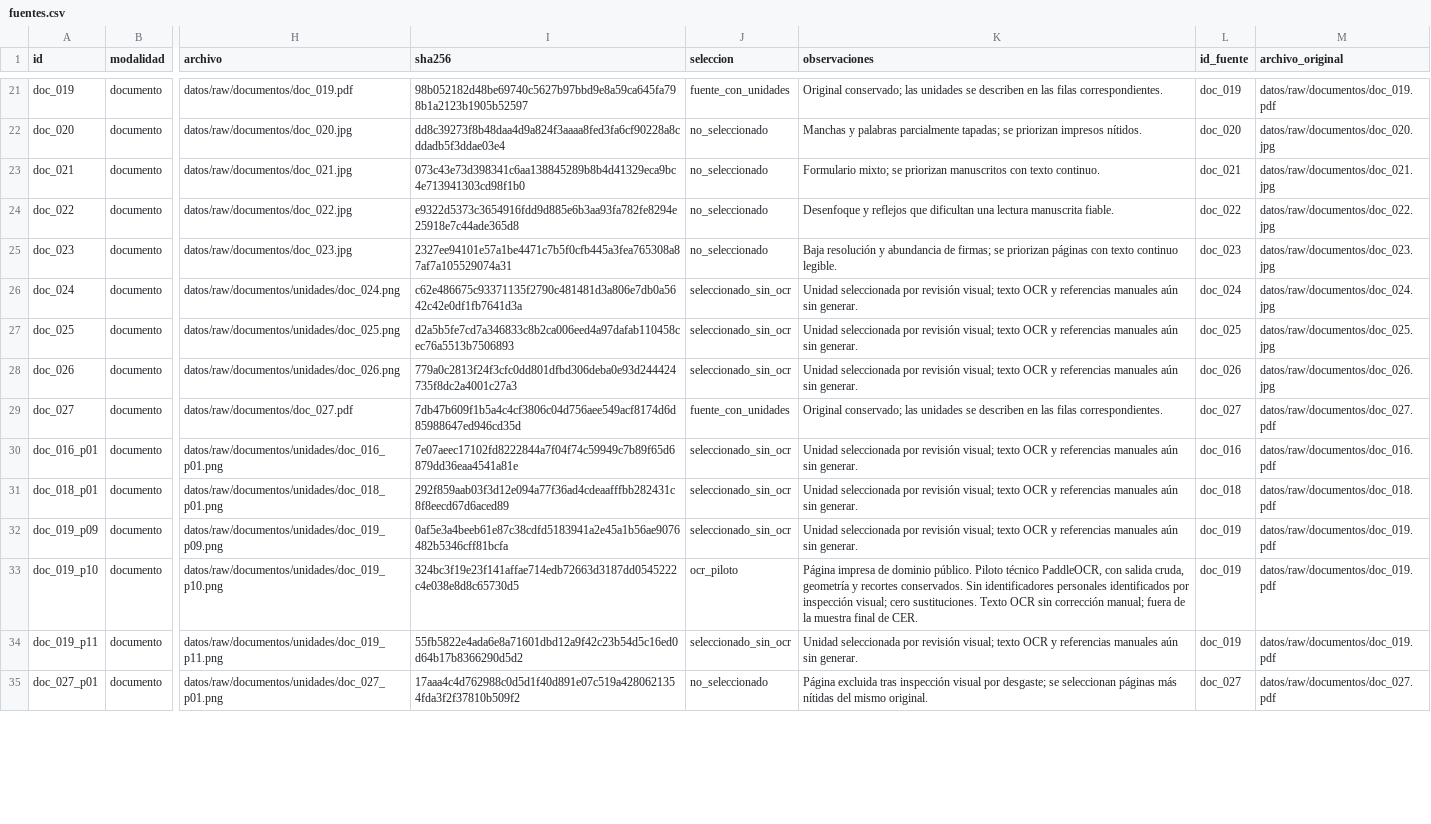
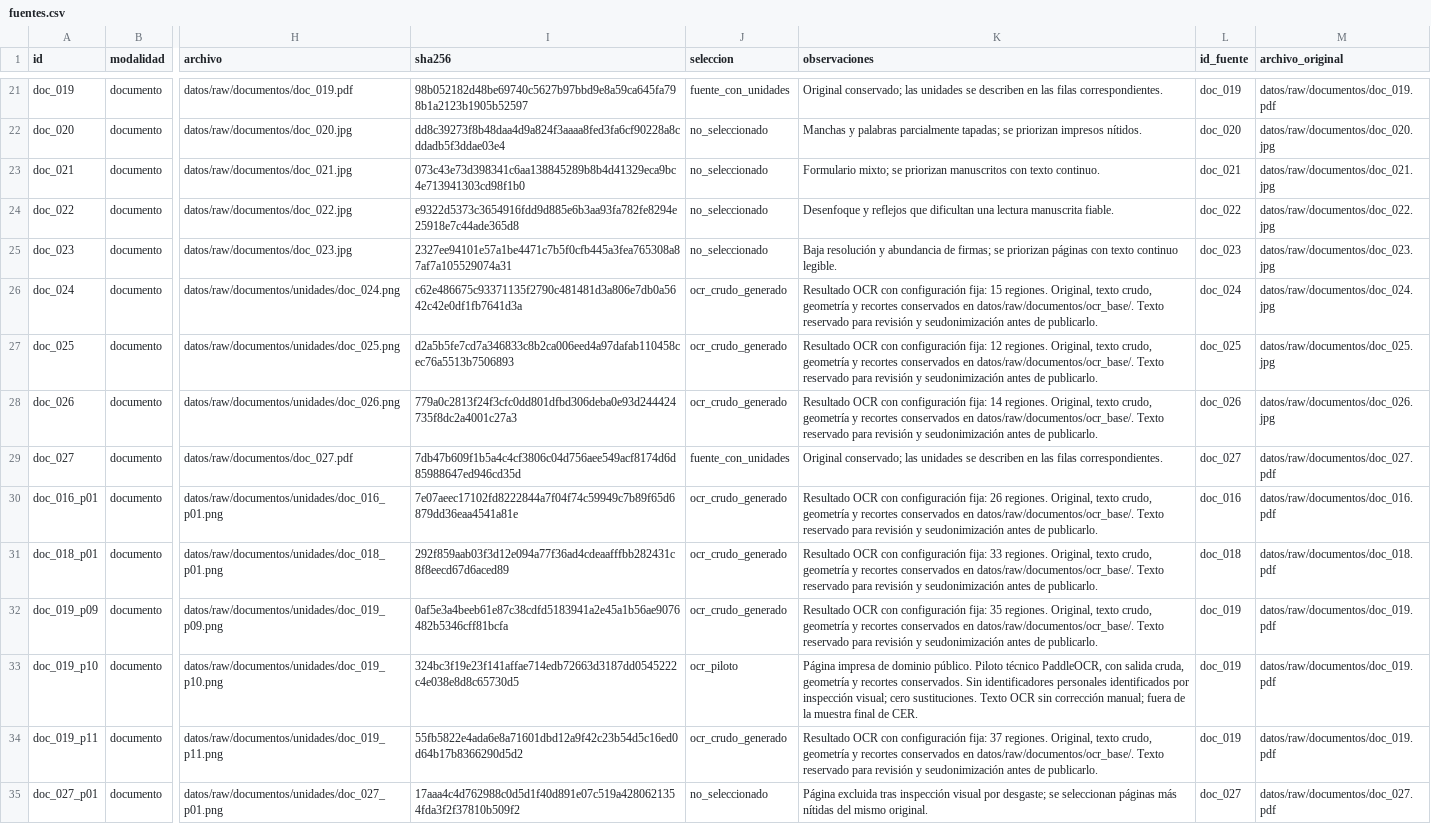
Before and after one commit to bocchienjoyer/python_intermedio, a CSV file: tarea_2/datos/fuentes.csv, drawn as a sheet; only a part is shown, gaps mark what is left out; the diff covers the shown part only; the diff names each change by its address in the sheet, - before the commit and + after, or states it on an @@ line.

Commit message:
ocr: procesar los 25 documentos con configuracion fija

```diff
--- a/tarea_2/datos/fuentes.csv
+++ b/tarea_2/datos/fuentes.csv
-J26:J28 (seleccion): seleccionado_sin_ocr
+J26:J28 (seleccion): ocr_crudo_generado
-K26 (observaciones): Unidad seleccionada por revisión visual; texto OCR y referencias manuales aún sin generar.
+K26 (observaciones): Resultado OCR con configuración fija: 15 regiones. Original, texto crudo, geometría y recortes conservados en datos/raw/documentos/ocr_base/. Texto reservado para revisión y seudonimización antes de publicarlo.
-K27 (observaciones): Unidad seleccionada por revisión visual; texto OCR y referencias manuales aún sin generar.
+K27 (observaciones): Resultado OCR con configuración fija: 12 regiones. Original, texto crudo, geometría y recortes conservados en datos/raw/documentos/ocr_base/. Texto reservado para revisión y seudonimización antes de publicarlo.
-K28 (observaciones): Unidad seleccionada por revisión visual; texto OCR y referencias manuales aún sin generar.
+K28 (observaciones): Resultado OCR con configuración fija: 14 regiones. Original, texto crudo, geometría y recortes conservados en datos/raw/documentos/ocr_base/. Texto reservado para revisión y seudonimización antes de publicarlo.
-J30:J32 (seleccion): seleccionado_sin_ocr
+J30:J32 (seleccion): ocr_crudo_generado
-K30 (observaciones): Unidad seleccionada por revisión visual; texto OCR y referencias manuales aún sin generar.
+K30 (observaciones): Resultado OCR con configuración fija: 26 regiones. Original, texto crudo, geometría y recortes conservados en datos/raw/documentos/ocr_base/. Texto reservado para revisión y seudonimización antes de publicarlo.
-K31 (observaciones): Unidad seleccionada por revisión visual; texto OCR y referencias manuales aún sin generar.
+K31 (observaciones): Resultado OCR con configuración fija: 33 regiones. Original, texto crudo, geometría y recortes conservados en datos/raw/documentos/ocr_base/. Texto reservado para revisión y seudonimización antes de publicarlo.
-K32 (observaciones): Unidad seleccionada por revisión visual; texto OCR y referencias manuales aún sin generar.
+K32 (observaciones): Resultado OCR con configuración fija: 35 regiones. Original, texto crudo, geometría y recortes conservados en datos/raw/documentos/ocr_base/. Texto reservado para revisión y seudonimización antes de publicarlo.
-J34 (seleccion): seleccionado_sin_ocr
+J34 (seleccion): ocr_crudo_generado
-K34 (observaciones): Unidad seleccionada por revisión visual; texto OCR y referencias manuales aún sin generar.
+K34 (observaciones): Resultado OCR con configuración fija: 37 regiones. Original, texto crudo, geometría y recortes conservados en datos/raw/documentos/ocr_base/. Texto reservado para revisión y seudonimización antes de publicarlo.
```
Also changed, not shown: 34 edited cells elsewhere in this file, tarea_2/datos/documentos.csv, 1 other file.
